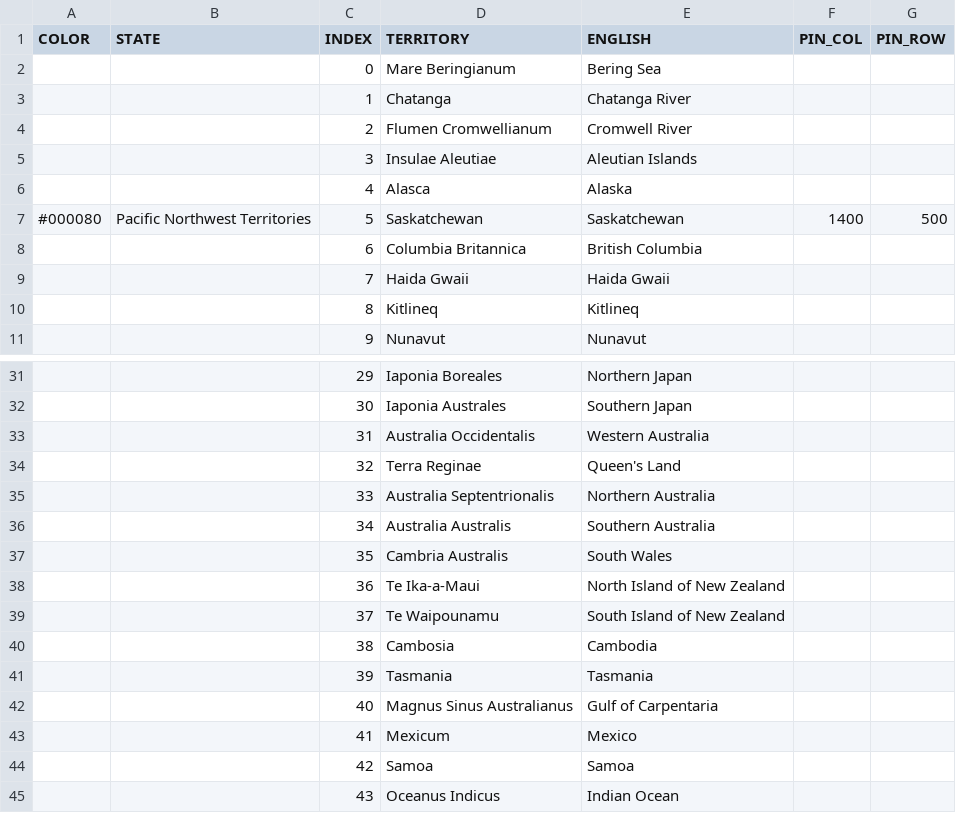
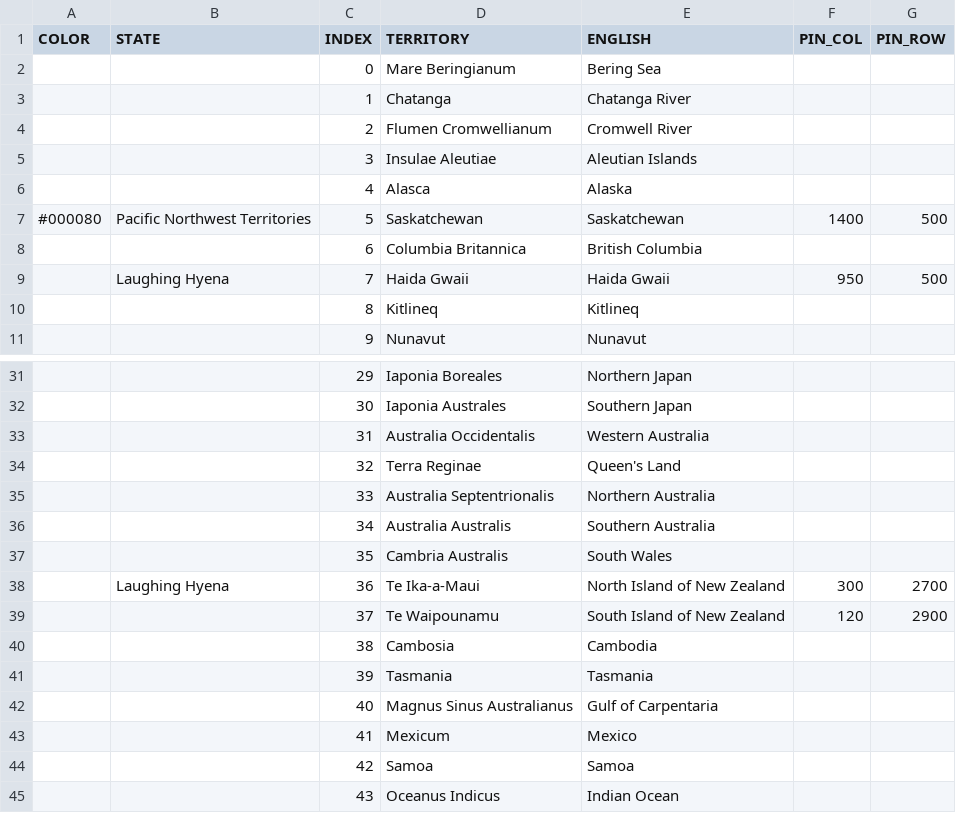
Before and after one commit to MountAye/map-nationstates-philosophers, a CSV file: REGISTER.csv, drawn as a sheet; only a part is shown, gaps mark what is left out.

Commit message:
add coordinates and names for Laughing Hyena

```diff
--- a/REGISTER.csv
+++ b/REGISTER.csv
@@ -8,3 +8,3 @@ COLOR,STATE,INDEX,TERRITORY,ENGLISH,PIN_COL,PIN_ROW
 ,,6,Columbia Britannica,British Columbia,,
-,,7,Haida Gwaii,Haida Gwaii,,
+,Laughing Hyena,7,Haida Gwaii,Haida Gwaii,950,500
 ,,8,Kitlineq,Kitlineq,,
@@ -37,4 +37,4 @@ COLOR,STATE,INDEX,TERRITORY,ENGLISH,PIN_COL,PIN_ROW
 ,,35,Cambria Australis,South Wales,,
-,,36,Te Ika-a-Maui,North Island of New Zealand,,
-,,37,Te Waipounamu,South Island of New Zealand,,
+,Laughing Hyena,36,Te Ika-a-Maui,North Island of New Zealand,300,2700
+,,37,Te Waipounamu,South Island of New Zealand,120,2900
 ,,38,Cambosia,Cambodia,,
```
